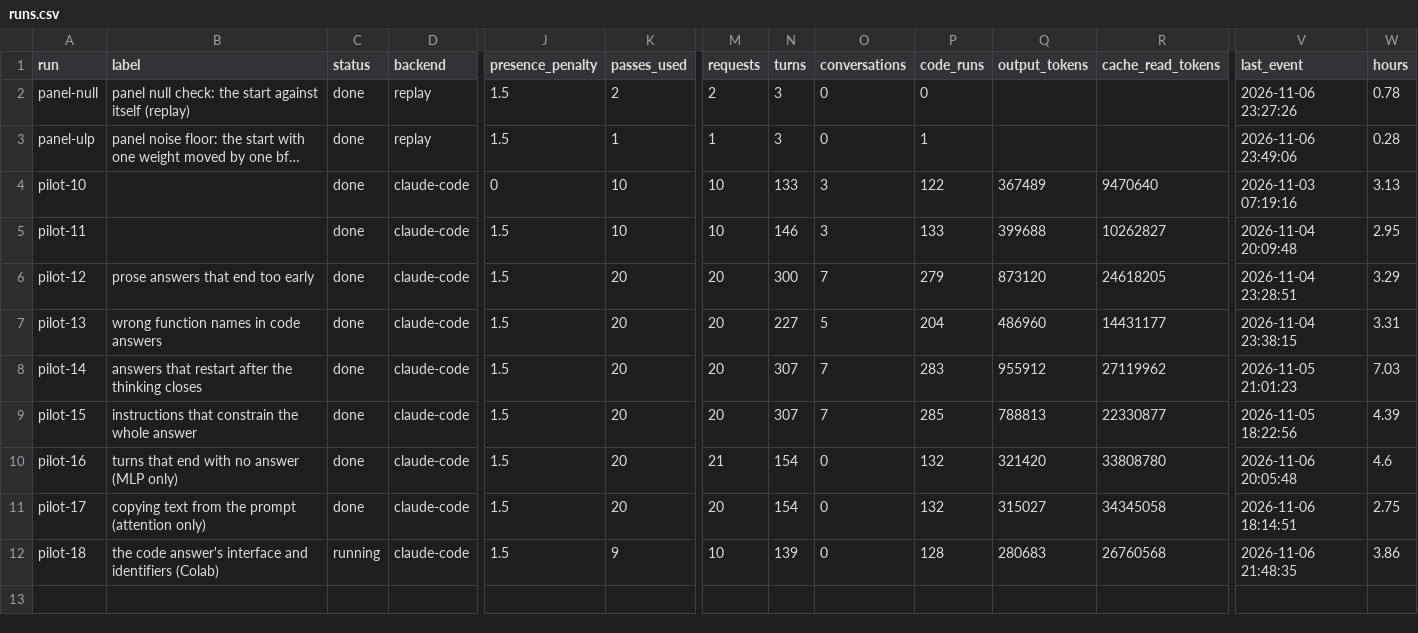
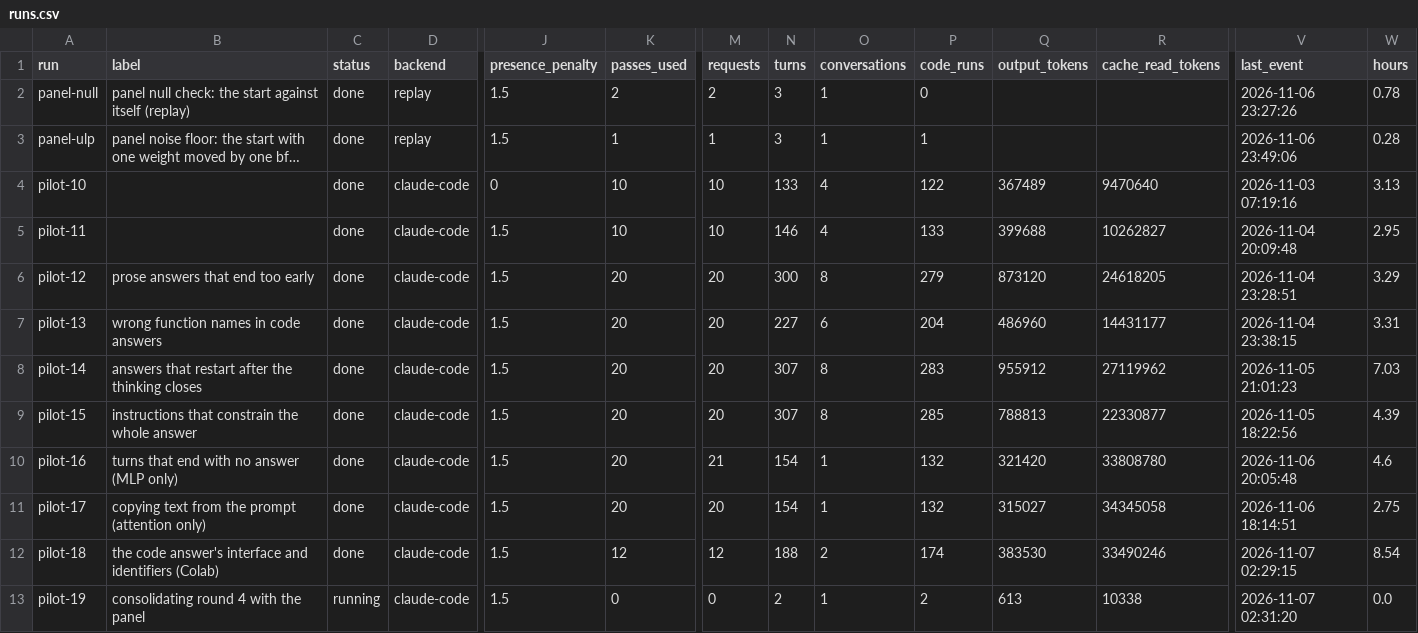
Before and after one commit to XLRA/weight-space-coding, a CSV file: paper/data/runs.csv, drawn as a sheet; only a part is shown, gaps mark what is left out; long unchanged cells end in …; rows hold the shown columns only; the diff names each change by its address in the sheet, - before the commit and + after, or states it on an @@ line.

```diff
--- a/paper/data/runs.csv
+++ b/paper/data/runs.csv
-O2:O3 (conversations): 0
+O2:O3 (conversations): 1
-O4:O5 (conversations): 3
+O4:O5 (conversations): 4
-O6 (conversations): 7
+O6 (conversations): 8
-O7 (conversations): 5
+O7 (conversations): 6
-O8:O9 (conversations): 7
+O8:O9 (conversations): 8
-O10:O11 (conversations): 0
+O10:O11 (conversations): 1
-C12 (status): running
+C12 (status): done
-K12 (passes_used): 9
+K12 (passes_used): 12
-M12 (requests): 10
+M12 (requests): 12
-N12 (turns): 139
+N12 (turns): 188
-O12 (conversations): 0
+O12 (conversations): 2
-P12 (code_runs): 128
+P12 (code_runs): 174
-Q12 (output_tokens): 280683
+Q12 (output_tokens): 383530
-R12 (cache_read_tokens): 26760568
+R12 (cache_read_tokens): 33490246
-V12 (last_event): 2026-11-06 21:48:35
+V12 (last_event): 2026-11-07 02:29:15
-W12 (hours): 3.86
+W12 (hours): 8.54
+row 13: pilot-19 | consolidating round 4 with the panel | running | claude-code | 1.5 | 0 | 0 | 2 | 1 | 2 | 613 | 10338 | 2026-11-07 02:31:20 | 0.0
```
Also changed, not shown: paper/data/edits.csv, paper/data/lineage.csv, 19 other files.
